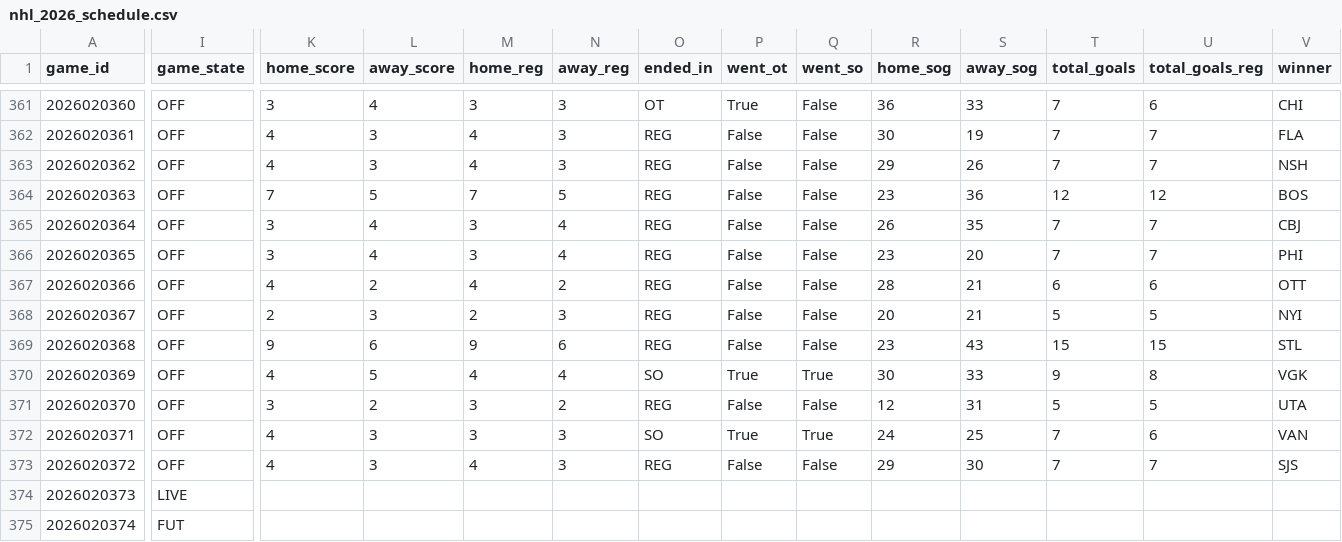
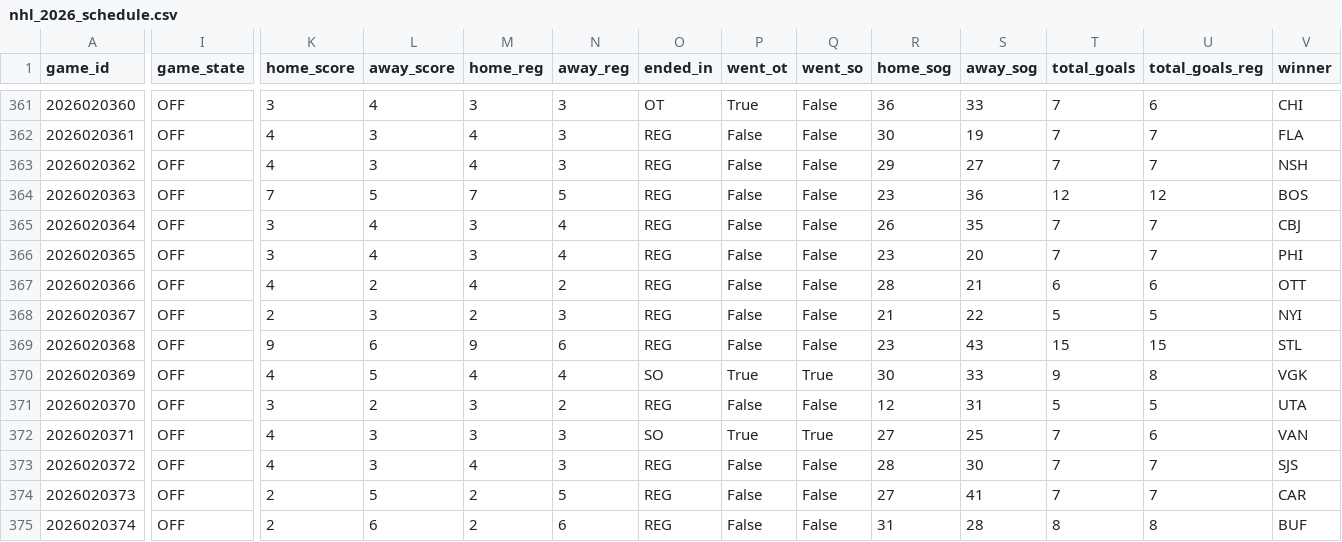
Before and after one commit to decntai1/nhl, a CSV file: data/nhl_2026_schedule.csv, drawn as a sheet; only a part is shown, gaps mark what is left out; the diff covers the shown part only; the diff names each change by its address in the sheet, - before the commit and + after, or states it on an @@ line.

```diff
--- a/data/nhl_2026_schedule.csv
+++ b/data/nhl_2026_schedule.csv
-S363 (away_sog): 26
+S363 (away_sog): 27
-R368 (home_sog): 20
+R368 (home_sog): 21
-S368 (away_sog): 21
+S368 (away_sog): 22
-R372 (home_sog): 24
+R372 (home_sog): 27
-R373 (home_sog): 29
+R373 (home_sog): 28
-I374 (game_state): LIVE
+I374 (game_state): OFF
-K374:K375 (home_score): (empty)
+K374:K375 (home_score): 2
-L374 (away_score): (empty)
+L374 (away_score): 5
-M374:M375 (home_reg): (empty)
+M374:M375 (home_reg): 2
-N374 (away_reg): (empty)
+N374 (away_reg): 5
-O374:O375 (ended_in): (empty)
+O374:O375 (ended_in): REG
-P374:P375 (went_ot): (empty)
+P374:P375 (went_ot): False
-Q374:Q375 (went_so): (empty)
+Q374:Q375 (went_so): False
-R374 (home_sog): (empty)
+R374 (home_sog): 27
-S374 (away_sog): (empty)
+S374 (away_sog): 41
-T374 (total_goals): (empty)
+T374 (total_goals): 7
-U374 (total_goals_reg): (empty)
+U374 (total_goals_reg): 7
-V374 (winner): (empty)
+V374 (winner): CAR
-I375 (game_state): FUT
+I375 (game_state): OFF
-L375 (away_score): (empty)
+L375 (away_score): 6
-N375 (away_reg): (empty)
+N375 (away_reg): 6
-R375 (home_sog): (empty)
+R375 (home_sog): 31
-S375 (away_sog): (empty)
+S375 (away_sog): 28
-T375 (total_goals): (empty)
+T375 (total_goals): 8
-U375 (total_goals_reg): (empty)
+U375 (total_goals_reg): 8
-V375 (winner): (empty)
+V375 (winner): BUF
```
Also changed, not shown: 49 edited cells elsewhere in this file, data/nhl_2026_goalie_game_stats.csv, data/nhl_2026_goals.csv, 7 other files.
